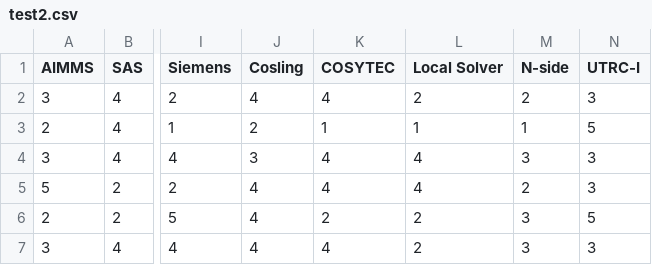
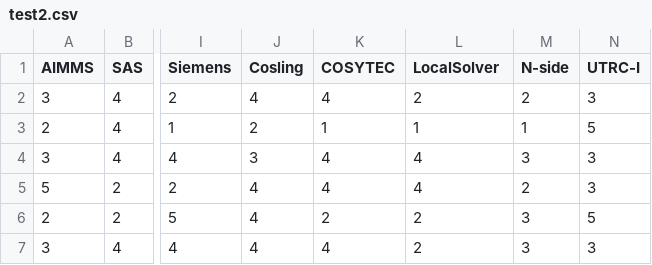
Before and after one commit to csplib/csplib, a CSV file: Problems/prob062/data/test2.csv, drawn as a sheet; only a part is shown, gaps mark what is left out; the diff names each change by its address in the sheet, - before the commit and + after, or states it on an @@ line.

Commit message:
added more data files; cleanup specification

```diff
--- a/Problems/prob062/data/test2.csv
+++ b/Problems/prob062/data/test2.csv
-L1: Local Solver
+L1: LocalSolver
```
Also changed, not shown: 15 other files.
